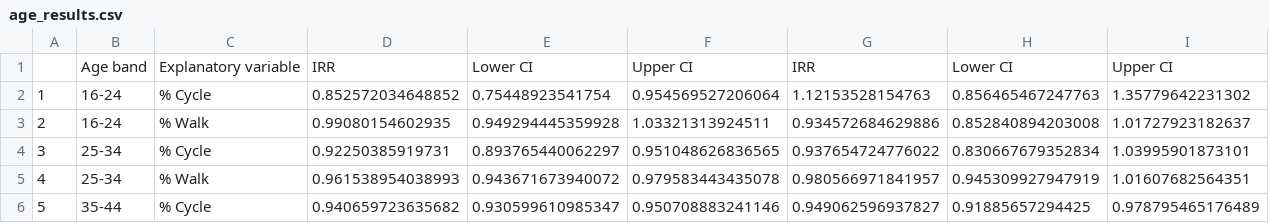
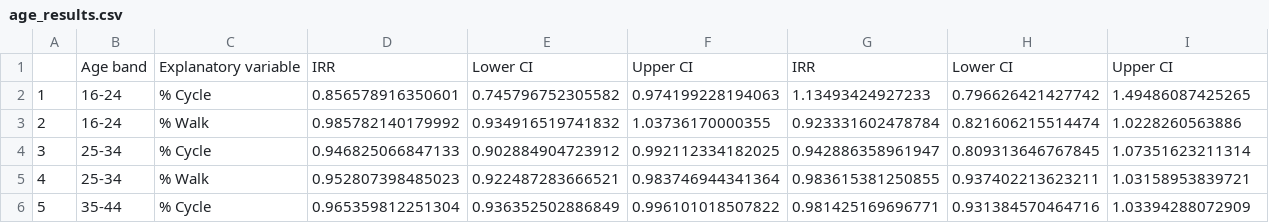
Before and after one commit to Robinlovelace/cycling-chd, a CSV file: la_results/age_results.csv, drawn as a sheet; only a part is shown; the diff covers the shown part only.

```diff
--- a/la_results/age_results.csv
+++ b/la_results/age_results.csv
@@ -1,6 +1,6 @@
 "","Age band","Explanatory variable","IRR","Lower CI","Upper CI","IRR","Lower CI","Upper CI"
-"1","16-24","% Cycle",0.852572034648852,0.75448923541754,0.954569527206064,1.12153528154763,0.856465467247763,1.35779642231302
-"2","16-24","% Walk",0.99080154602935,0.949294445359928,1.03321313924511,0.934572684629886,0.852840894203008,1.01727923182637
-"3","25-34","% Cycle",0.92250385919731,0.893765440062297,0.951048626836565,0.937654724776022,0.830667679352834,1.03995901873101
-"4","25-34","% Walk",0.961538954038993,0.943671673940072,0.979583443435078,0.980566971841957,0.945309927947919,1.01607682564351
-"5","35-44","% Cycle",0.940659723635682,0.930599610985347,0.950708883241146,0.949062596937827,0.91885657294425,0.978795465176489
+"1","16-24","% Cycle",0.856578916350601,0.745796752305582,0.974199228194063,1.13493424927233,0.796626421427742,1.49486087425265
+"2","16-24","% Walk",0.985782140179992,0.934916519741832,1.03736170000355,0.923331602478784,0.821606215514474,1.0228260563886
+"3","25-34","% Cycle",0.946825066847133,0.902884904723912,0.992112334182025,0.942886358961947,0.809313646767845,1.07351623211314
+"4","25-34","% Walk",0.952807398485023,0.922487283666521,0.983746944341364,0.983615381250855,0.937402213623211,1.03158953839721
+"5","35-44","% Cycle",0.965359812251304,0.936352502886849,0.996101018507822,0.981425169696771,0.931384570464716,1.03394288072909
```
Also changed, not shown: 30 edited cells elsewhere in this file, la_results/age_results_lag.csv, 2 other files.
